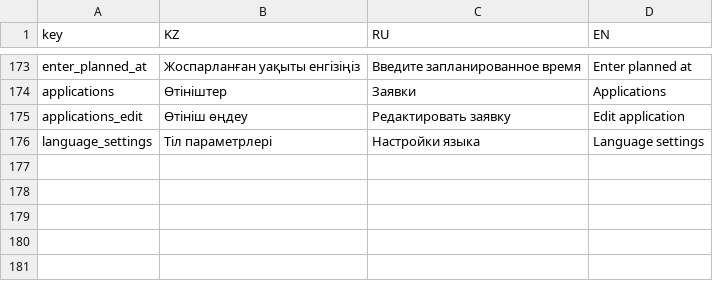
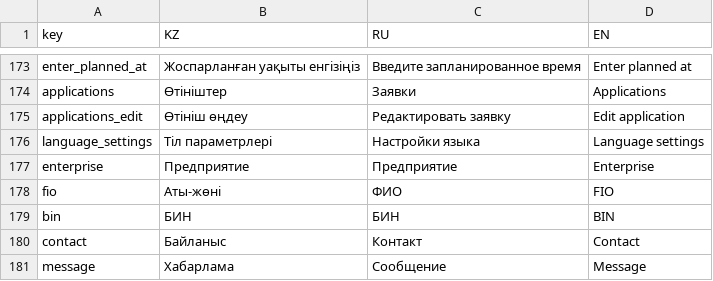
Before and after one commit to nnniyaz/national-office-privatization, a CSV file: admin/txtmaps.csv, drawn as a sheet; only a part is shown, gaps mark what is left out.

```diff
--- a/admin/txtmaps.csv
+++ b/admin/txtmaps.csv
@@ -176 +176,6 @@
 "language_settings","Тіл параметрлері","Настройки языка","Language settings"
+"enterprise","Предприятие","Предприятие","Enterprise"
+"fio","Аты-жөні","ФИО","FIO"
+"bin","БИН","БИН","BIN"
+"contact","Байланыс","Контакт","Contact"
+"message","Хабарлама","Сообщение","Message"
```
Also changed, not shown: 5 other files.
